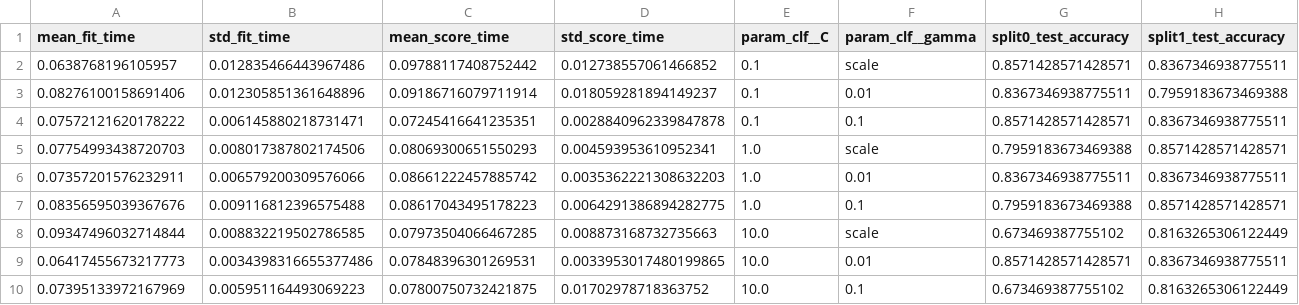
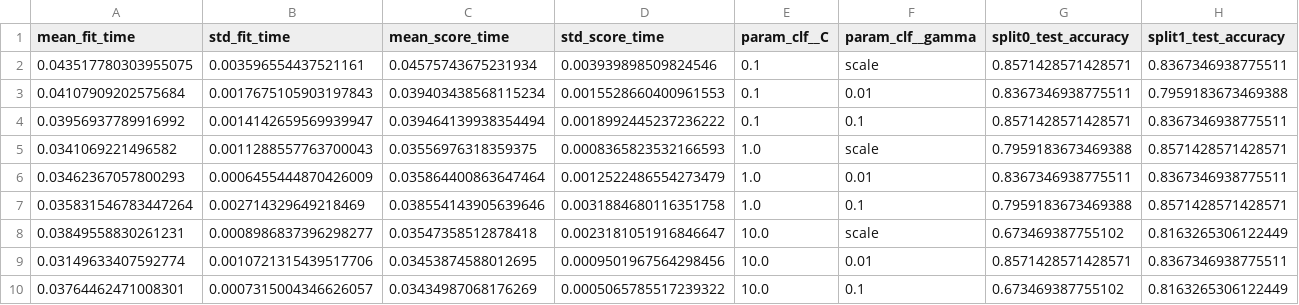
Before and after one commit to piyushshukla1234321/heart-disease-mlops, a CSV file: reports/cv_results_svm_rbf.csv, drawn as a sheet; only a part is shown; the diff names each change by its address in the sheet, - before the commit and + after, or states it on an @@ line.

```diff
--- a/reports/cv_results_svm_rbf.csv
+++ b/reports/cv_results_svm_rbf.csv
-A2 (mean_fit_time): 0.0638768196105957
+A2 (mean_fit_time): 0.043517780303955075
-B2 (std_fit_time): 0.012835466443967486
+B2 (std_fit_time): 0.003596554437521161
-C2 (mean_score_time): 0.09788117408752442
+C2 (mean_score_time): 0.04575743675231934
-D2 (std_score_time): 0.012738557061466852
+D2 (std_score_time): 0.003939898509824546
-A3 (mean_fit_time): 0.08276100158691406
+A3 (mean_fit_time): 0.04107909202575684
-B3 (std_fit_time): 0.012305851361648896
+B3 (std_fit_time): 0.0017675105903197843
-C3 (mean_score_time): 0.09186716079711914
+C3 (mean_score_time): 0.039403438568115234
-D3 (std_score_time): 0.018059281894149237
+D3 (std_score_time): 0.0015528660400961553
-A4 (mean_fit_time): 0.07572121620178222
+A4 (mean_fit_time): 0.03956937789916992
-B4 (std_fit_time): 0.006145880218731471
+B4 (std_fit_time): 0.0014142659569939947
-C4 (mean_score_time): 0.07245416641235351
+C4 (mean_score_time): 0.039464139938354494
-D4 (std_score_time): 0.0028840962339847878
+D4 (std_score_time): 0.0018992445237236222
-A5 (mean_fit_time): 0.07754993438720703
+A5 (mean_fit_time): 0.0341069221496582
-B5 (std_fit_time): 0.008017387802174506
+B5 (std_fit_time): 0.0011288557763700043
-C5 (mean_score_time): 0.08069300651550293
+C5 (mean_score_time): 0.03556976318359375
-D5 (std_score_time): 0.004593953610952341
+D5 (std_score_time): 0.0008365823532166593
-A6 (mean_fit_time): 0.07357201576232911
+A6 (mean_fit_time): 0.03462367057800293
-B6 (std_fit_time): 0.006579200309576066
+B6 (std_fit_time): 0.0006455444870426009
-C6 (mean_score_time): 0.08661222457885742
+C6 (mean_score_time): 0.035864400863647464
-D6 (std_score_time): 0.0035362221308632203
+D6 (std_score_time): 0.0012522486554273479
-A7 (mean_fit_time): 0.08356595039367676
+A7 (mean_fit_time): 0.035831546783447264
-B7 (std_fit_time): 0.009116812396575488
+B7 (std_fit_time): 0.002714329649218469
-C7 (mean_score_time): 0.08617043495178223
+C7 (mean_score_time): 0.038554143905639646
-D7 (std_score_time): 0.0064291386894282775
+D7 (std_score_time): 0.0031884680116351758
-A8 (mean_fit_time): 0.09347496032714844
+A8 (mean_fit_time): 0.03849558830261231
-B8 (std_fit_time): 0.008832219502786585
+B8 (std_fit_time): 0.0008986837396298277
-C8 (mean_score_time): 0.07973504066467285
+C8 (mean_score_time): 0.03547358512878418
-D8 (std_score_time): 0.008873168732735663
+D8 (std_score_time): 0.0023181051916846647
-A9 (mean_fit_time): 0.06417455673217773
+A9 (mean_fit_time): 0.03149633407592774
-B9 (std_fit_time): 0.0034398316655377486
+B9 (std_fit_time): 0.0010721315439517706
-C9 (mean_score_time): 0.07848396301269531
+C9 (mean_score_time): 0.03453874588012695
-D9 (std_score_time): 0.0033953017480199865
+D9 (std_score_time): 0.0009501967564298456
-A10 (mean_fit_time): 0.07395133972167969
+A10 (mean_fit_time): 0.03764462471008301
-B10 (std_fit_time): 0.005951164493069223
+B10 (std_fit_time): 0.0007315004346626057
-C10 (mean_score_time): 0.07800750732421875
+C10 (mean_score_time): 0.03434987068176269
-D10 (std_score_time): 0.01702978718363752
+D10 (std_score_time): 0.0005065785517239322
```
Also changed, not shown: reports/cv_results_logistic_regression.csv, reports/cv_results_random_forest.csv, 20 other files.
